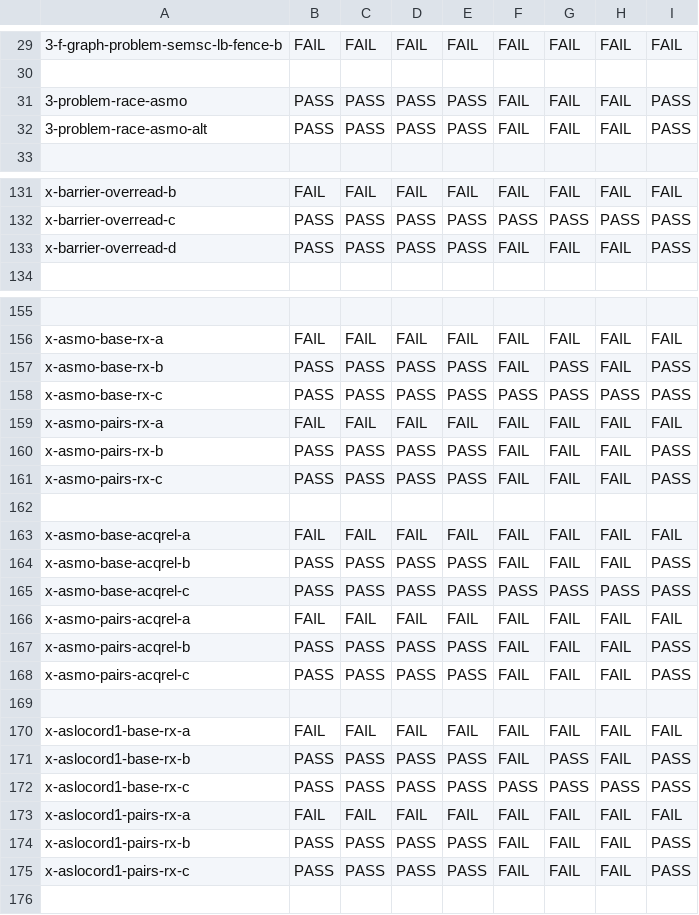
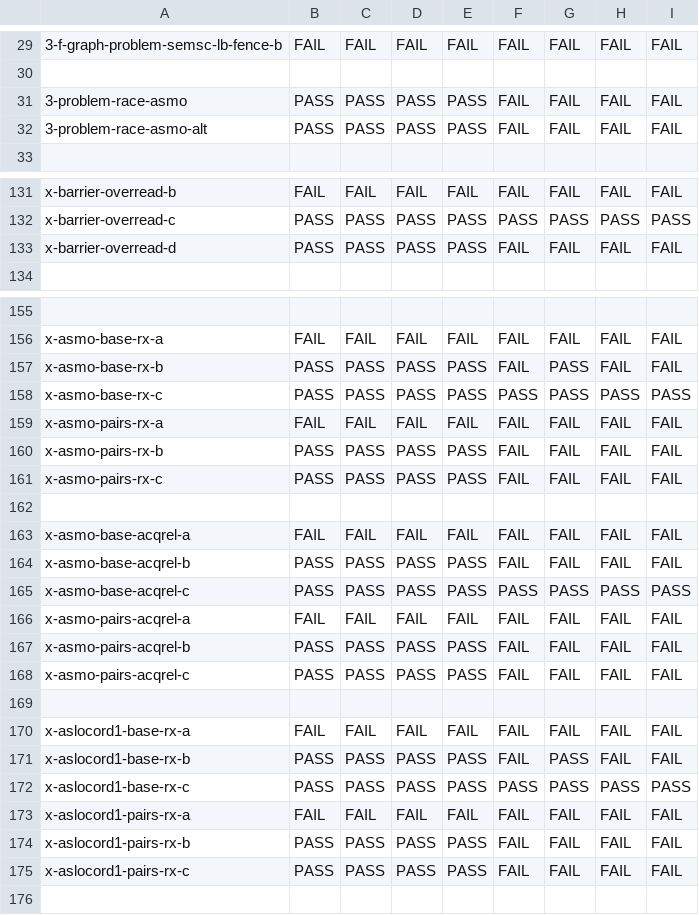
Before and after one commit to JnsGlnr/Dat3M, a CSV file: litmus/VULKAN/pvmm/expected-races-all.csv, drawn as a sheet; only a part is shown, gaps mark what is left out; the diff covers the shown part only; the diff names each change by its address in the sheet, - before the commit and + after, or states it on an @@ line.

```diff
--- a/litmus/VULKAN/pvmm/expected-races-all.csv
+++ b/litmus/VULKAN/pvmm/expected-races-all.csv
-I31:I32: PASS
+I31:I32: FAIL
-I133: PASS
+I133: FAIL
-I157: PASS
+I157: FAIL
-I160:I161: PASS
+I160:I161: FAIL
-I164: PASS
+I164: FAIL
-I167:I168: PASS
+I167:I168: FAIL
-I171: PASS
+I171: FAIL
-I174:I175: PASS
+I174:I175: FAIL
```
Also changed, not shown: 8 edited cells elsewhere in this file, litmus/VULKAN/pvmm/expected-all.csv, litmus/VULKAN/pvmm/expected-chains.csv, 2 other files.
